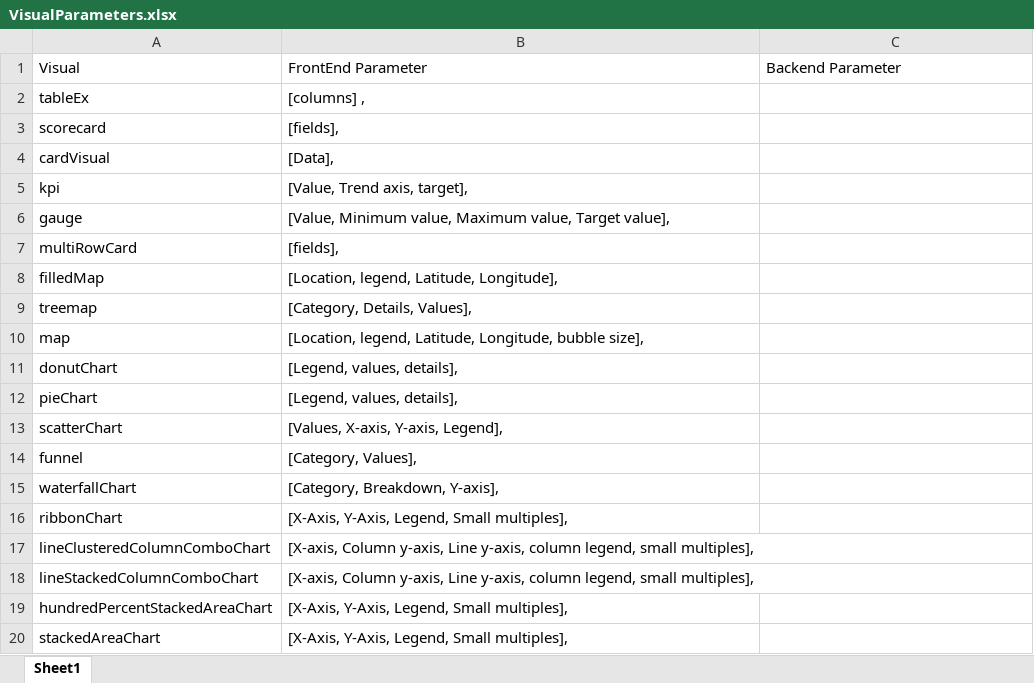
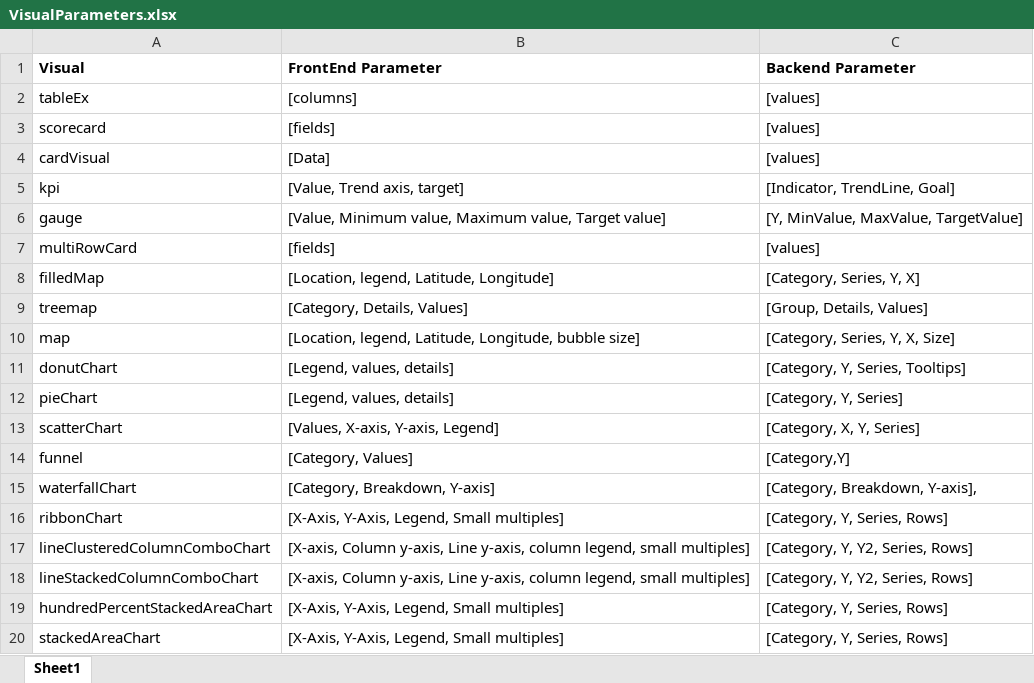
Before and after one commit to tarun-off/NLP_2_Dashboard, an Excel workbook: VisualParameters.xlsx, sheet Sheet1, drawn as a sheet; only a part is shown; values as stored, in another font and other column widths than the file's, no borders; the diff covers the shown part only; the diff names each change by its address in the sheet, - before the commit and + after, or states it on an @@ line.

Commit message:
Add files via upload

```diff
--- a/VisualParameters.xlsx (sheet Sheet1)
+++ b/VisualParameters.xlsx (sheet Sheet1)
-A1:C1 bold: off
+A1:C1 bold: on
-B2 (FrontEnd Parameter): [columns] ,
+B2 (FrontEnd Parameter): [columns]
-C2:C4 (Backend Parameter): (empty)
+C2:C4 (Backend Parameter): [values]
-B3 (FrontEnd Parameter): [fields],
+B3 (FrontEnd Parameter): [fields]
-B4 (FrontEnd Parameter): [Data],
+B4 (FrontEnd Parameter): [Data]
-B5 (FrontEnd Parameter): [Value, Trend axis, target],
+B5 (FrontEnd Parameter): [Value, Trend axis, target]
-C5 (Backend Parameter): (empty)
+C5 (Backend Parameter): [Indicator, TrendLine, Goal]
-B6 (FrontEnd Parameter): …value, Target value],
+B6 (FrontEnd Parameter): …value, Target value]
-C6 (Backend Parameter): (empty)
+C6 (Backend Parameter): [Y, MinValue, MaxValue, TargetValue]
-B7 (FrontEnd Parameter): [fields],
+B7 (FrontEnd Parameter): [fields]
-C7 (Backend Parameter): (empty)
+C7 (Backend Parameter): [values]
-B8 (FrontEnd Parameter): [Location, legend, Latitude, Longitude],
+B8 (FrontEnd Parameter): [Location, legend, Latitude, Longitude]
-C8 (Backend Parameter): (empty)
+C8 (Backend Parameter): [Category, Series, Y, X]
-B9 (FrontEnd Parameter): [Category, Details, Values],
+B9 (FrontEnd Parameter): [Category, Details, Values]
-C9 (Backend Parameter): (empty)
+C9 (Backend Parameter): [Group, Details, Values]
-B10 (FrontEnd Parameter): …Longitude, bubble size],
+B10 (FrontEnd Parameter): …Longitude, bubble size]
-C10 (Backend Parameter): (empty)
+C10 (Backend Parameter): [Category, Series, Y, X, Size]
-B11:B12 (FrontEnd Parameter): [Legend, values, details],
+B11:B12 (FrontEnd Parameter): [Legend, values, details]
-C11 (Backend Parameter): (empty)
+C11 (Backend Parameter): [Category, Y, Series, Tooltips]
-C12 (Backend Parameter): (empty)
+C12 (Backend Parameter): [Category, Y, Series]
-B13 (FrontEnd Parameter): [Values, X-axis, Y-axis, Legend],
+B13 (FrontEnd Parameter): [Values, X-axis, Y-axis, Legend]
-C13 (Backend Parameter): (empty)
+C13 (Backend Parameter): [Category, X, Y, Series]
-B14 (FrontEnd Parameter): [Category, Values],
+B14 (FrontEnd Parameter): [Category, Values]
-C14 (Backend Parameter): (empty)
+C14 (Backend Parameter): [Category,Y]
-B15 (FrontEnd Parameter): [Category, Breakdown, Y-axis],
+B15 (FrontEnd Parameter): [Category, Breakdown, Y-axis]
-C15 (Backend Parameter): (empty)
+C15 (Backend Parameter): [Category, Breakdown, Y-axis],
-B16 (FrontEnd Parameter): [X-Axis, Y-Axis, Legend, Small multiples],
+B16 (FrontEnd Parameter): [X-Axis, Y-Axis, Legend, Small multiples]
-C16 (Backend Parameter): (empty)
+C16 (Backend Parameter): [Category, Y, Series, Rows]
-B17:B18 (FrontEnd Parameter): …legend, small multiples],
+B17:B18 (FrontEnd Parameter): …legend, small multiples]
-C17:C18 (Backend Parameter): (empty)
+C17:C18 (Backend Parameter): [Category, Y, Y2, Series, Rows]
-B19:B20 (FrontEnd Parameter): [X-Axis, Y-Axis, Legend, Small multiples],
+B19:B20 (FrontEnd Parameter): [X-Axis, Y-Axis, Legend, Small multiples]
-C19:C20 (Backend Parameter): (empty)
+C19:C20 (Backend Parameter): [Category, Y, Series, Rows]
```
Also changed, not shown: 19 edited cells elsewhere in this sheet.
